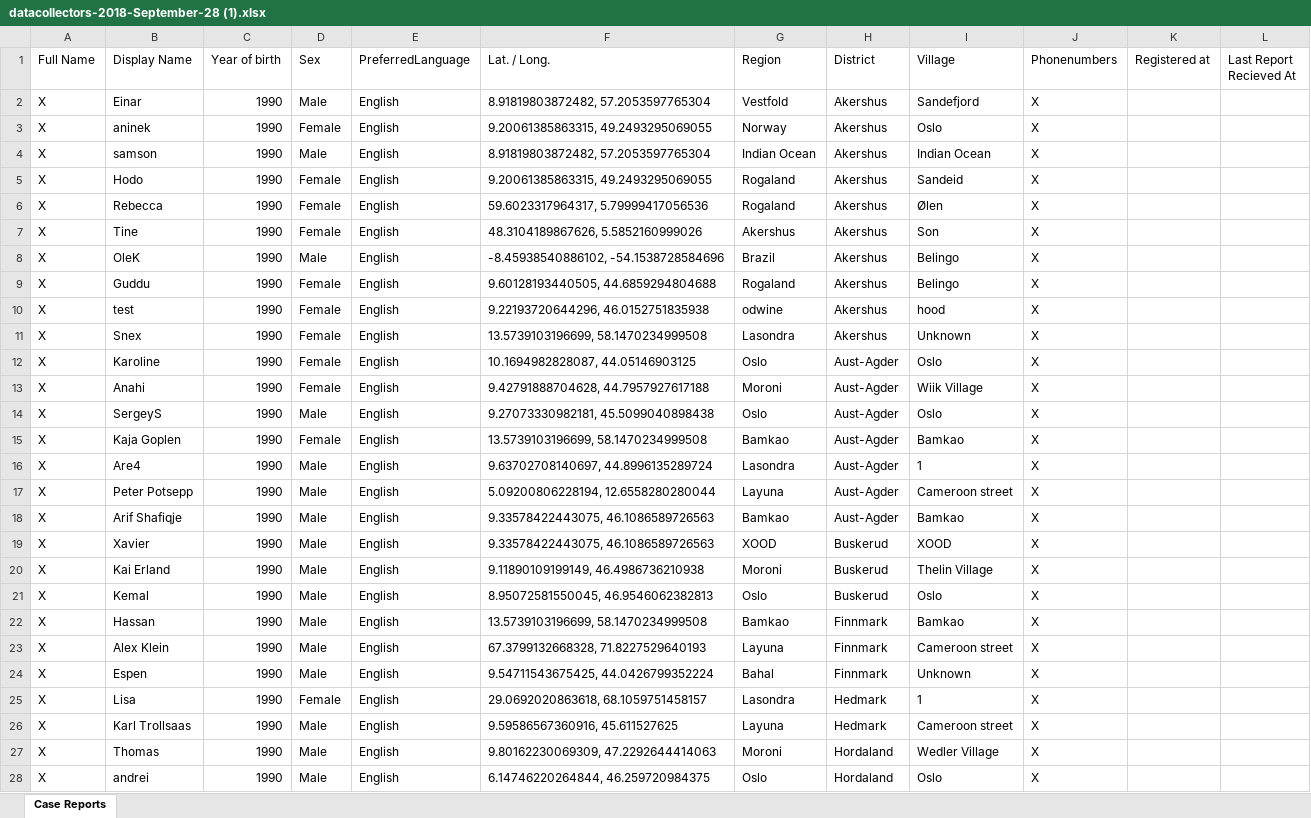
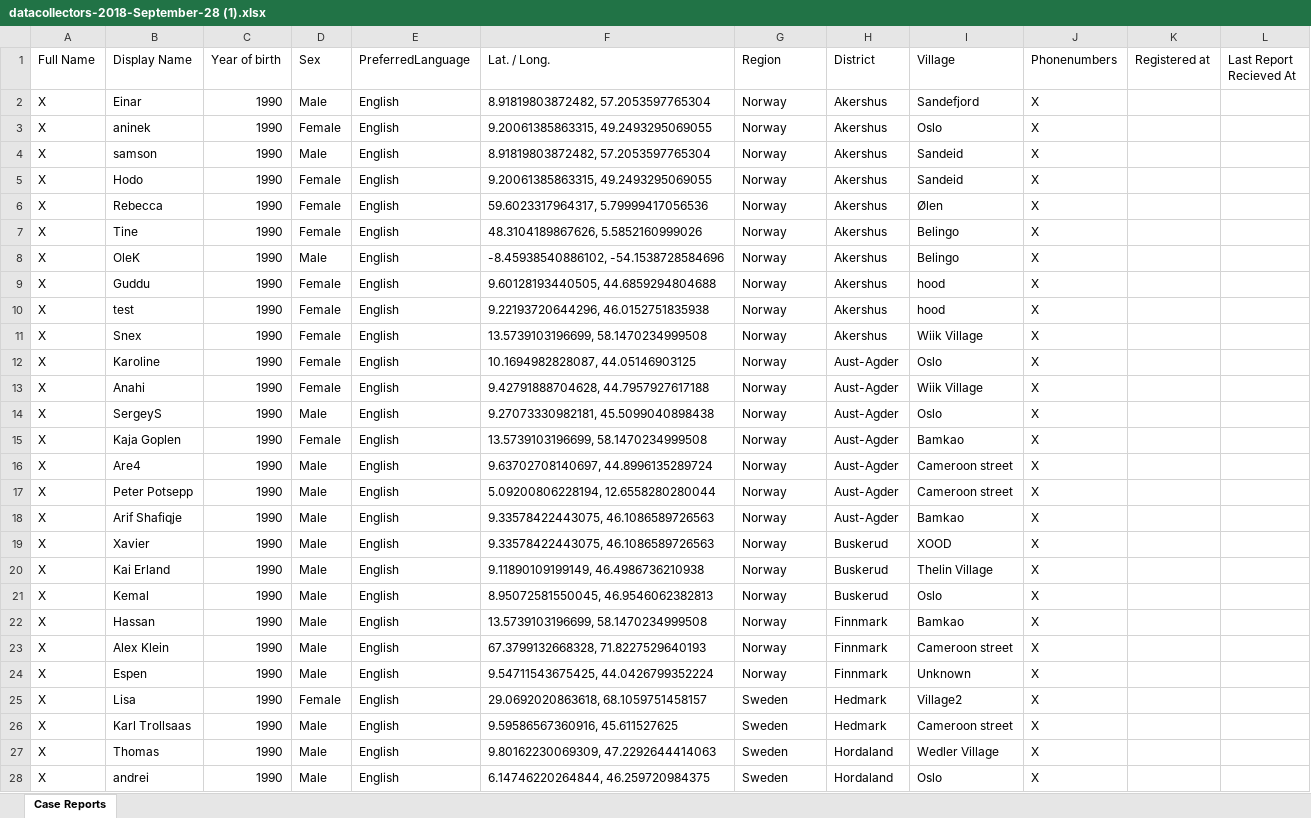
Before and after one commit to IFRCGo/cbs, an Excel workbook: Documentation/Projects/Analytics/fakedata/data/datacollectors-2018-September-28 (1).xlsx, sheet Case Reports, drawn as a sheet; only a part is shown; values as stored, in another font and other column widths than the file's, no borders; the diff covers the shown part only; the diff names each change by its address in the sheet, - before the commit and + after, or states it on an @@ line.

Commit message:
Fake json data for analytics

```diff
--- a/Documentation/Projects/Analytics/fakedata/data/datacollectors-2018-September-28 (1).xlsx (sheet Case Reports)
+++ b/Documentation/Projects/Analytics/fakedata/data/datacollectors-2018-September-28 (1).xlsx (sheet Case Reports)
-G2 (Region): Vestfold
+G2 (Region): Norway
-G4 (Region): Indian Ocean
+G4 (Region): Norway
-I4 (Village): Indian Ocean
+I4 (Village): Sandeid
-G5:G6 (Region): Rogaland
+G5:G6 (Region): Norway
-G7 (Region): Akershus
+G7 (Region): Norway
-I7 (Village): Son
+I7 (Village): Belingo
-G8 (Region): Brazil
+G8 (Region): Norway
-G9 (Region): Rogaland
+G9 (Region): Norway
-I9 (Village): Belingo
+I9 (Village): hood
-G10 (Region): odwine
+G10 (Region): Norway
-G11 (Region): Lasondra
+G11 (Region): Norway
-I11 (Village): Unknown
+I11 (Village): Wiik Village
-G12 (Region): Oslo
+G12 (Region): Norway
-G13 (Region): Moroni
+G13 (Region): Norway
-G14 (Region): Oslo
+G14 (Region): Norway
-G15 (Region): Bamkao
+G15 (Region): Norway
-G16 (Region): Lasondra
+G16 (Region): Norway
-I16 (Village): 1
+I16 (Village): Cameroon street
-G17 (Region): Layuna
+G17 (Region): Norway
-G18 (Region): Bamkao
+G18 (Region): Norway
-G19 (Region): XOOD
+G19 (Region): Norway
-G20 (Region): Moroni
+G20 (Region): Norway
-G21 (Region): Oslo
+G21 (Region): Norway
-G22 (Region): Bamkao
+G22 (Region): Norway
-G23 (Region): Layuna
+G23 (Region): Norway
-G24 (Region): Bahal
+G24 (Region): Norway
-G25 (Region): Lasondra
+G25 (Region): Sweden
-I25 (Village): 1
+I25 (Village): Village2
-G26 (Region): Layuna
+G26 (Region): Sweden
-G27 (Region): Moroni
+G27 (Region): Sweden
-G28 (Region): Oslo
+G28 (Region): Sweden
```
Also changed, not shown: 12 edited cells elsewhere in this sheet, 6 other files.
